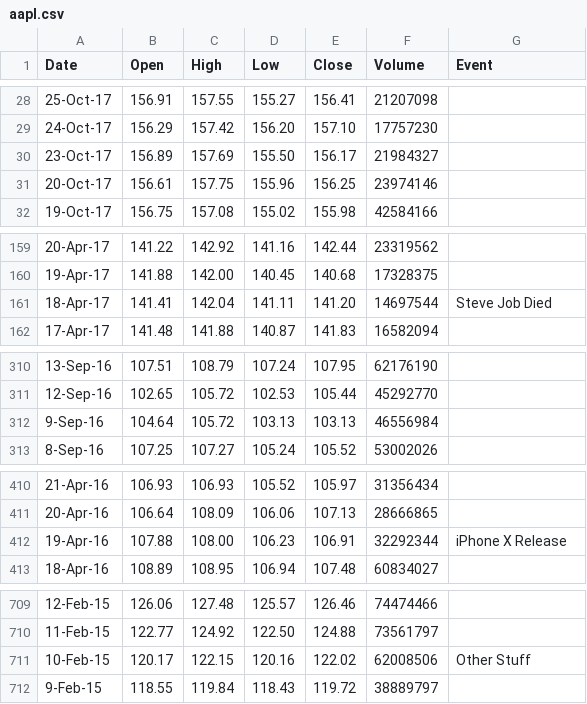
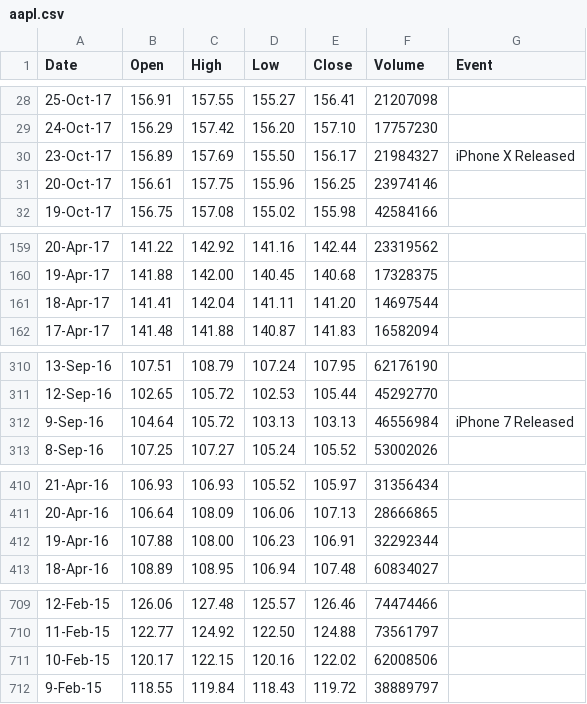
Before and after one commit to Fergtato/D3-CA1-Stock-Chart, a CSV file: aapl.csv, drawn as a sheet; only a part is shown, gaps mark what is left out; the diff covers the shown part only.

```diff
--- a/aapl.csv
+++ b/aapl.csv
@@ -29,3 +29,3 @@
 24-Oct-17,156.29,157.42,156.20,157.10,17757230
-23-Oct-17,156.89,157.69,155.50,156.17,21984327
+23-Oct-17,156.89,157.69,155.50,156.17,21984327,iPhone X Released
 20-Oct-17,156.61,157.75,155.96,156.25,23974146
@@ -160,3 +160,3 @@
 19-Apr-17,141.88,142.00,140.45,140.68,17328375
-18-Apr-17,141.41,142.04,141.11,141.20,14697544,Steve Job Died
+18-Apr-17,141.41,142.04,141.11,141.20,14697544
 17-Apr-17,141.48,141.88,140.87,141.83,16582094
@@ -311,3 +311,3 @@
 12-Sep-16,102.65,105.72,102.53,105.44,45292770
-9-Sep-16,104.64,105.72,103.13,103.13,46556984
+9-Sep-16,104.64,105.72,103.13,103.13,46556984,iPhone 7 Released
 8-Sep-16,107.25,107.27,105.24,105.52,53002026
@@ -411,3 +411,3 @@
 20-Apr-16,106.64,108.09,106.06,107.13,28666865
-19-Apr-16,107.88,108.00,106.23,106.91,32292344,iPhone X Release
+19-Apr-16,107.88,108.00,106.23,106.91,32292344
 18-Apr-16,108.89,108.95,106.94,107.48,60834027
@@ -710,3 +710,3 @@
 11-Feb-15,122.77,124.92,122.50,124.88,73561797
-10-Feb-15,120.17,122.15,120.16,122.02,62008506,Other Stuff
+10-Feb-15,120.17,122.15,120.16,122.02,62008506
 9-Feb-15,118.55,119.84,118.43,119.72,38889797
```
Also changed, not shown: 2 edited cells elsewhere in this file, 8 other files.
